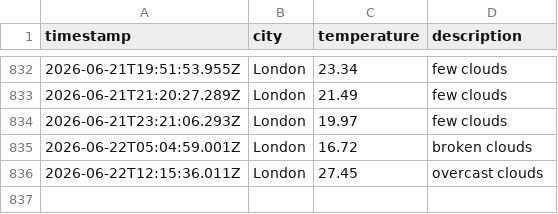
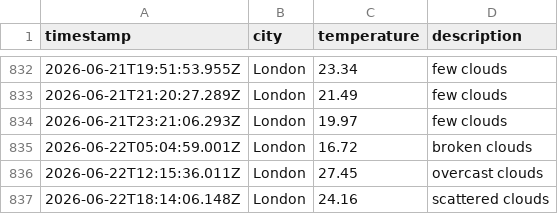
Before and after one commit to papaparadox/weatherAppJS, a CSV file: data/weather_log.csv, drawn as a sheet; only a part is shown, gaps mark what is left out; the diff names each change by its address in the sheet, - before the commit and + after, or states it on an @@ line.

```diff
--- a/data/weather_log.csv
+++ b/data/weather_log.csv
+row 837: 2026-06-22T18:14:06.148Z | London | 24.16 | scattered clouds
```
Also changed, not shown: 1 other file.
